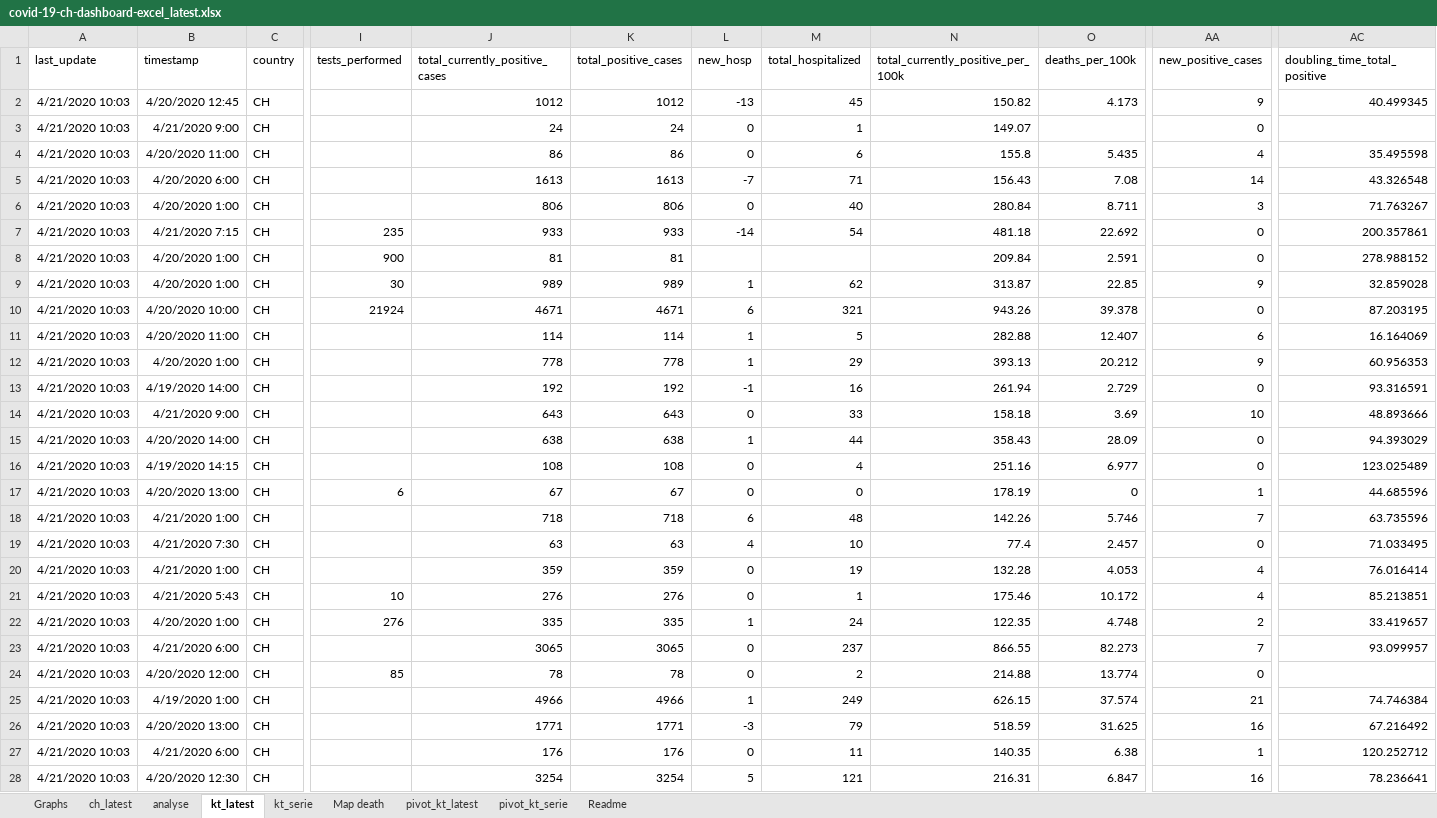
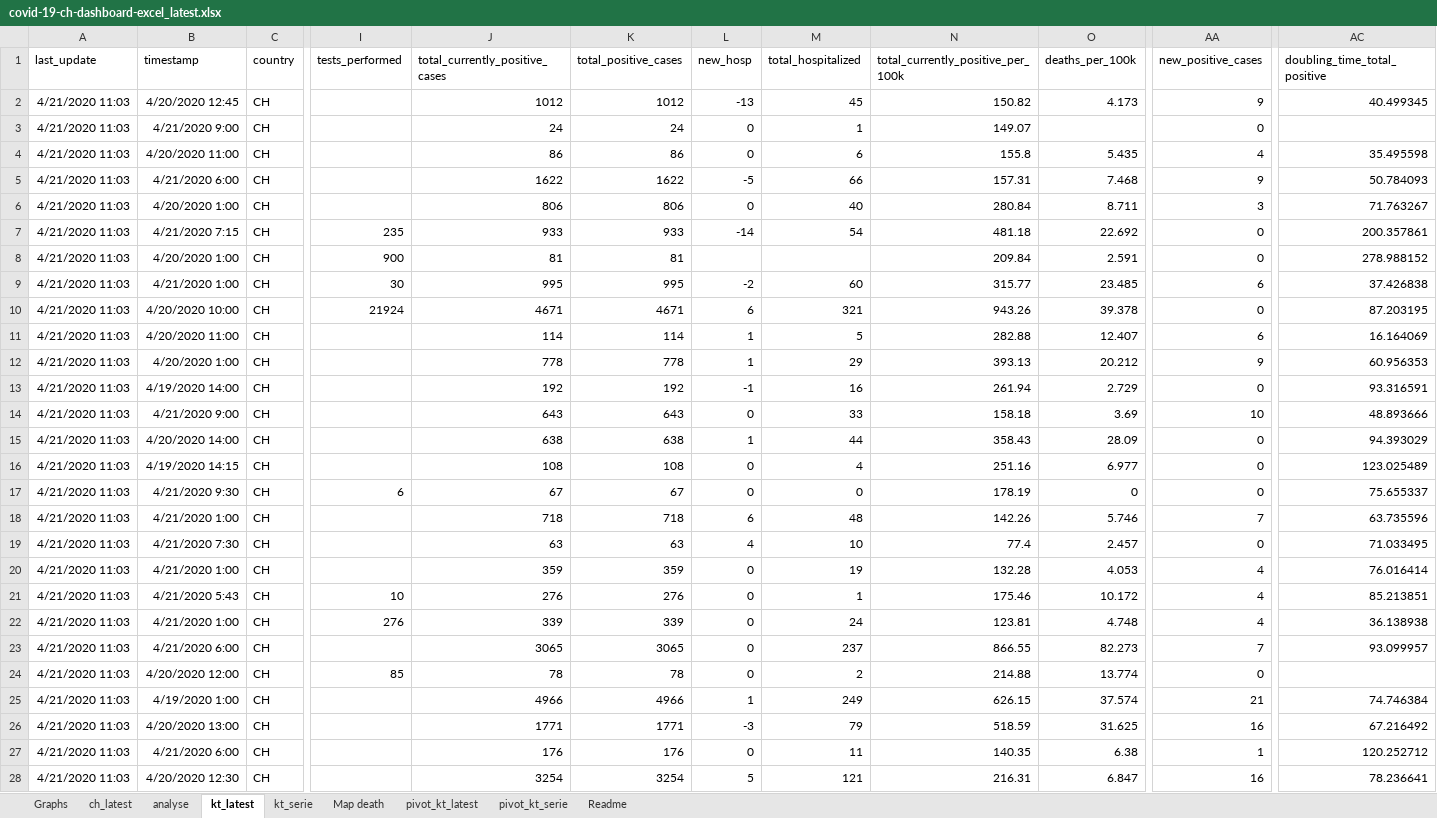
Before and after one commit to tgdbepe4/codvid_19_excel, an Excel workbook: covid-19-ch-dashboard-excel_latest.xlsx, sheet kt_latest, drawn as a sheet; only a part is shown, gaps mark what is left out; values as stored, in another font and other column widths than the file's, no borders; table styles not drawn; removed rows and columns are numbered as before the commit, all else as after; rows hold the shown columns only; the diff names each change by its address in the sheet, - before the commit and + after, or states it on an @@ line.

Commit message:
Update last exel version

```diff
--- a/covid-19-ch-dashboard-excel_latest.xlsx (sheet kt_latest)
+++ b/covid-19-ch-dashboard-excel_latest.xlsx (sheet kt_latest)
-A2:A4 (last_update): 4/21/2020 10:03
+A2:A4 (last_update): 4/21/2020 11:03
-row 5: 4/21/2020 10:03 | 4/20/2020 6:00 | CH |  | 1613 | 1613 | -7 | 71 | 156.43 | 7.08 | 14 | 43.326548
+row 5: 4/21/2020 11:03 | 4/21/2020 6:00 | CH |  | 1622 | 1622 | -5 | 66 | 157.31 | 7.468 | 9 | 50.784093
-A6:A8 (last_update): 4/21/2020 10:03
+A6:A8 (last_update): 4/21/2020 11:03
-row 9: 4/21/2020 10:03 | 4/20/2020 1:00 | CH | 30 | 989 | 989 | 1 | 62 | 313.87 | 22.85 | 9 | 32.859028
+row 9: 4/21/2020 11:03 | 4/21/2020 1:00 | CH | 30 | 995 | 995 | -2 | 60 | 315.77 | 23.485 | 6 | 37.426838
-A10:A28 (last_update): 4/21/2020 10:03
+A10:A28 (last_update): 4/21/2020 11:03
-B17 (timestamp): 4/20/2020 13:00
+B17 (timestamp): 4/21/2020 9:30
-AA17 (new_positive_cases): 1
+AA17 (new_positive_cases): 0
-AC17 (doubling_time_total_positive): 44.685596
+AC17 (doubling_time_total_positive): 75.655337
-B22 (timestamp): 4/20/2020 1:00
+B22 (timestamp): 4/21/2020 1:00
-J22 (total_currently_positive_cases): 335
+J22 (total_currently_positive_cases): 339
-K22 (total_positive_cases): 335
+K22 (total_positive_cases): 339
-L22 (new_hosp): 1
+L22 (new_hosp): 0
-N22: 122.35
+N22: 123.81
-AA22 (new_positive_cases): 2
+AA22 (new_positive_cases): 4
-AC22 (doubling_time_total_positive): 33.419657
+AC22 (doubling_time_total_positive): 36.138938
```
Also changed, not shown: sheet ch_latest, sheet analyse, sheet Graphs, charts or pictures, 8 other files.
